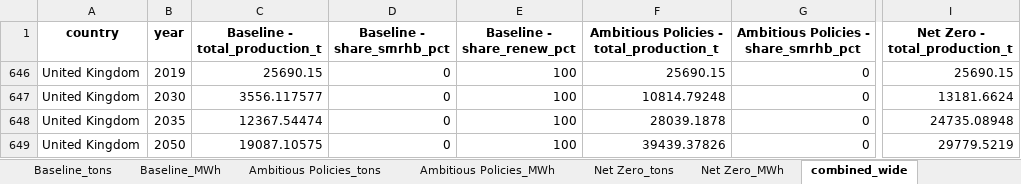
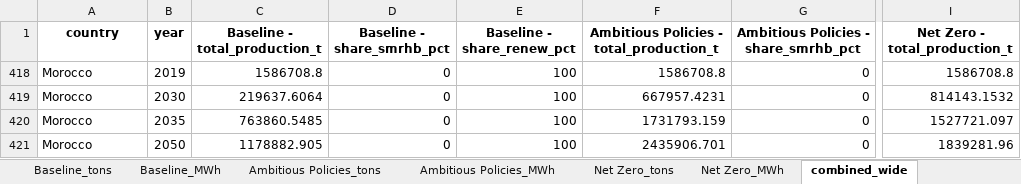
Before and after one commit to ljansen-iee/SEED, an Excel workbook: industry/input_data/petrochemicals/ammonia_all_countries_scenarios.xlsx, sheet combined_wide, drawn as a sheet; only a part is shown, gaps mark what is left out; values as stored, in another font and other column widths than the file's, no borders; addresses are those after the commit; the diff names each change by its address in the sheet, - before the commit and + after, or states it on an @@ line.

```diff
--- a/industry/input_data/petrochemicals/ammonia_all_countries_scenarios.xlsx (sheet combined_wide)
+++ b/industry/input_data/petrochemicals/ammonia_all_countries_scenarios.xlsx (sheet combined_wide)
-A418:A421 (country): United Kingdom
+A418:A421 (country): Morocco
-C418 (Baseline - total_production_t): 25690.15
+C418 (Baseline - total_production_t): 1586708.8
-F418: 25690.15
+F418: 1586708.8
-I418 (Net Zero - total_production_t): 25690.15
+I418 (Net Zero - total_production_t): 1586708.8
-C419 (Baseline - total_production_t): 3556.117577
+C419 (Baseline - total_production_t): 219637.6064
-F419: 10814.79248
+F419: 667957.4231
-I419 (Net Zero - total_production_t): 13181.6624
+I419 (Net Zero - total_production_t): 814143.1532
-C420 (Baseline - total_production_t): 12367.54474
+C420 (Baseline - total_production_t): 763860.5485
-F420: 28039.1878
+F420: 1731793.159
-I420 (Net Zero - total_production_t): 24735.08948
+I420 (Net Zero - total_production_t): 1527721.097
-C421 (Baseline - total_production_t): 19087.10575
+C421 (Baseline - total_production_t): 1178882.905
-F421: 39439.37826
+F421: 2435906.701
-I421 (Net Zero - total_production_t): 29779.5219
+I421 (Net Zero - total_production_t): 1839281.96
```
Also changed, not shown: sheet Baseline_MWh, sheet Ambitious Policies_tons, sheet Net Zero_tons, sheet Baseline_tons, sheet Ambitious Policies_MWh, industry/input_data/steel/Worldsteel-totalproductionofcrudesteel.xlsx, transport/input_data/global/international_marine_and_aviation_data.xlsx, 23 other files.
